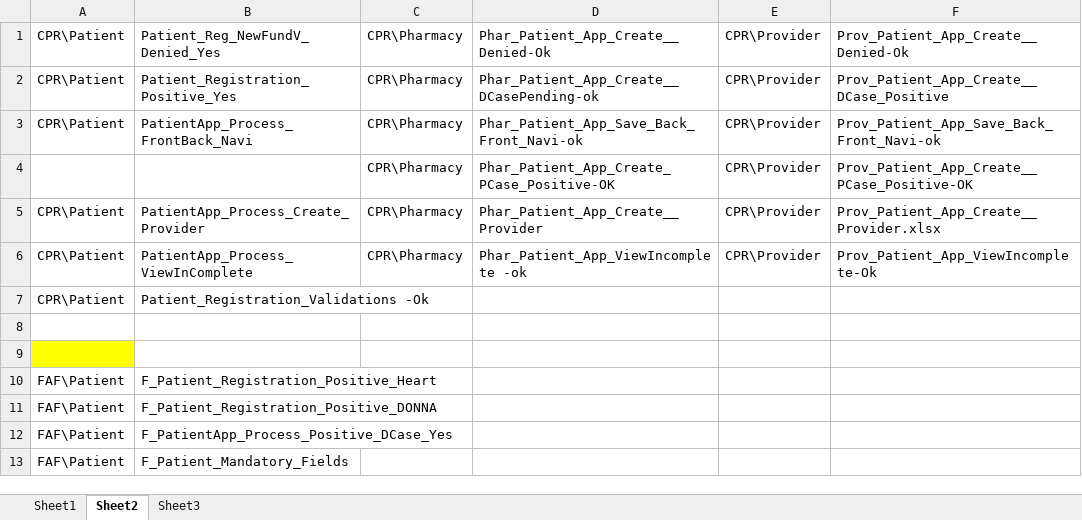
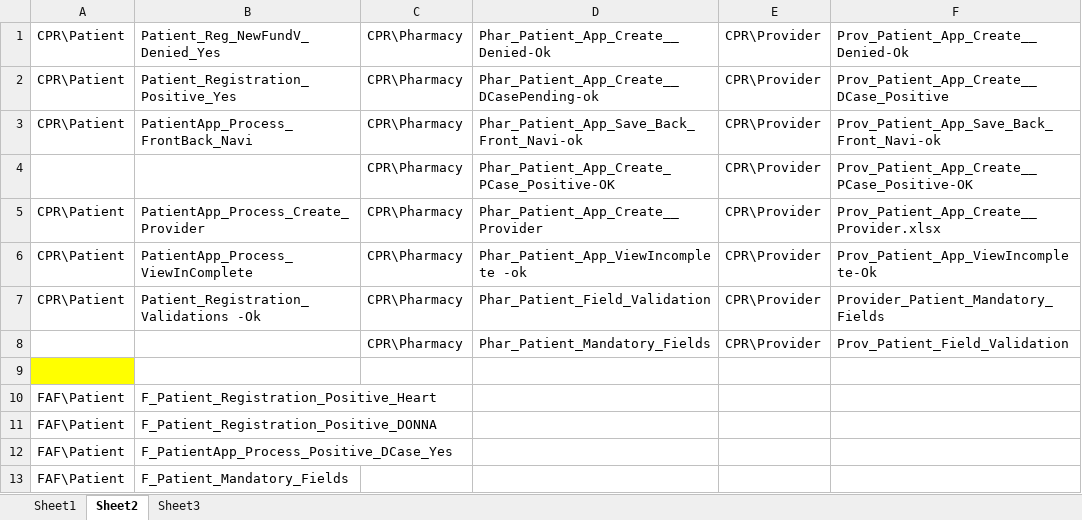
Before and after one commit to sbabupresidency1/fipsar_automation, an Excel workbook: QA/testcases/TestCaseExeSheet.xlsx, sheet Sheet2, drawn as a sheet; only a part is shown; values as stored, in another font and other column widths than the file's, no borders; the diff names each change by its address in the sheet, - before the commit and + after, or states it on an @@ line.

```diff
--- a/QA/testcases/TestCaseExeSheet.xlsx (sheet Sheet2)
+++ b/QA/testcases/TestCaseExeSheet.xlsx (sheet Sheet2)
-C7: (empty)
+C7: CPR\Pharmacy
-D7: (empty)
+D7: Phar_Patient_Field_Validation
-E7: (empty)
+E7: CPR\Provider
-F7: (empty)
+F7: Provider_Patient_Mandatory_Fields
-row 8: (empty)
+row 8:  |  | CPR\Pharmacy | Phar_Patient_Mandatory_Fields | CPR\Provider | Prov_Patient_Field_Validation
```
Also changed, not shown: sheet Sheet1, 1 other file.
